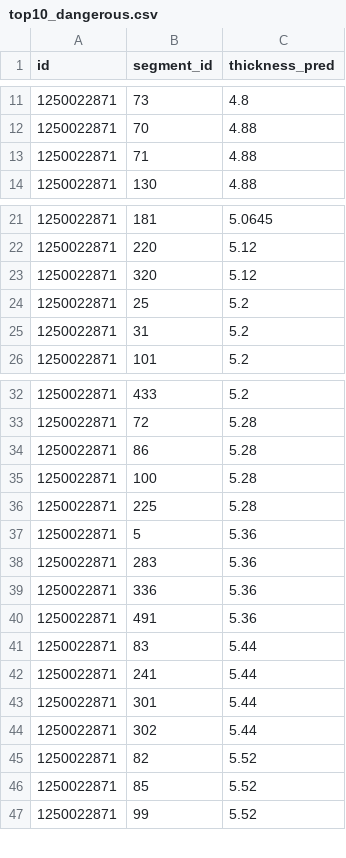
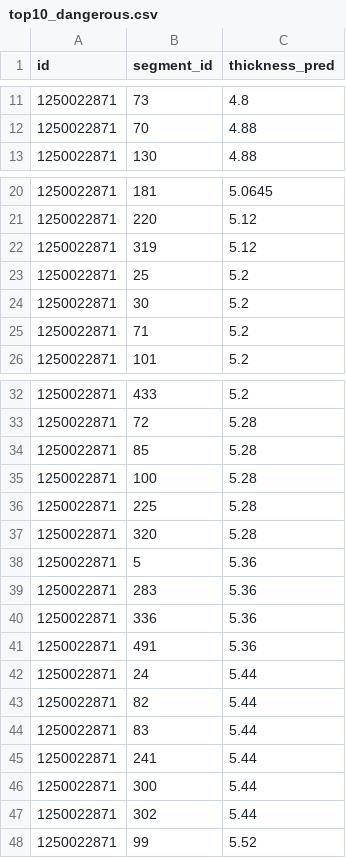
Before and after one commit to l1n0n/InnoGlobalHack_PipeTwin, a CSV file: reports/top10_dangerous.csv, drawn as a sheet; only a part is shown, gaps mark what is left out; the diff covers the shown part only.

```diff
--- a/reports/top10_dangerous.csv
+++ b/reports/top10_dangerous.csv
@@ -12,3 +12,2 @@ id,segment_id,thickness_pred
 1250022871,70,4.88
-1250022871,71,4.88
 1250022871,130,4.88
@@ -22,5 +21,6 @@ id,segment_id,thickness_pred
 1250022871,220,5.12
-1250022871,320,5.12
+1250022871,319,5.12
 1250022871,25,5.2
-1250022871,31,5.2
+1250022871,30,5.2
+1250022871,71,5.2
 1250022871,101,5.2
@@ -33,5 +33,6 @@ id,segment_id,thickness_pred
 1250022871,72,5.28
-1250022871,86,5.28
+1250022871,85,5.28
 1250022871,100,5.28
 1250022871,225,5.28
+1250022871,320,5.28
 1250022871,5,5.36
@@ -40,8 +41,8 @@ id,segment_id,thickness_pred
 1250022871,491,5.36
+1250022871,24,5.44
+1250022871,82,5.44
 1250022871,83,5.44
 1250022871,241,5.44
-1250022871,301,5.44
+1250022871,300,5.44
 1250022871,302,5.44
-1250022871,82,5.52
-1250022871,85,5.52
 1250022871,99,5.52
```
Also changed, not shown: 1 removed row and 1 edited cell elsewhere in this file, reports/experiments.csv, reports/importance.csv, 11 other files.
